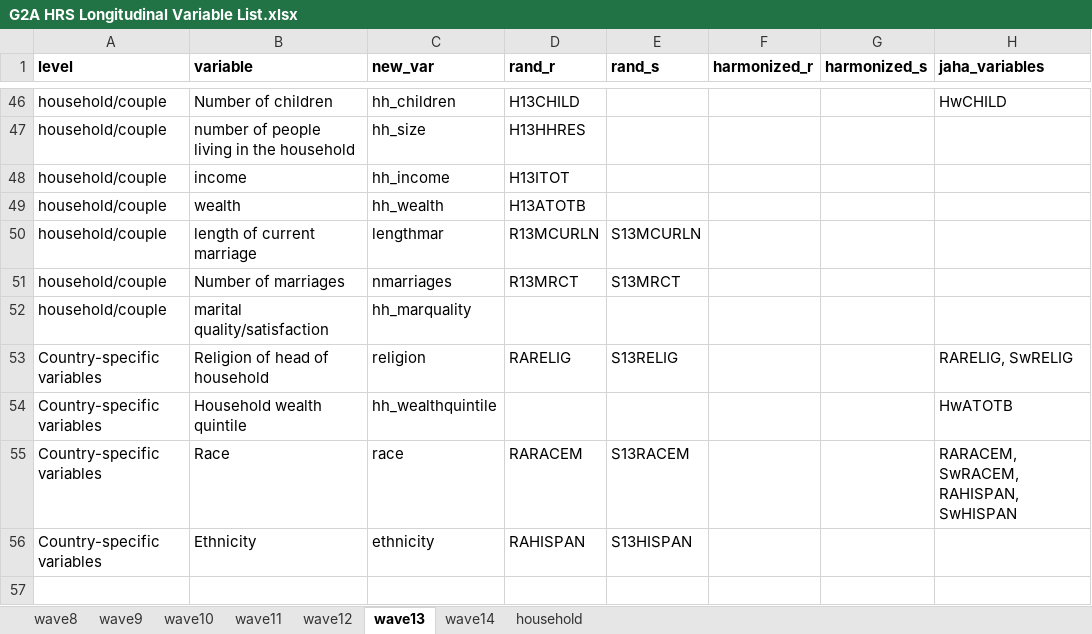
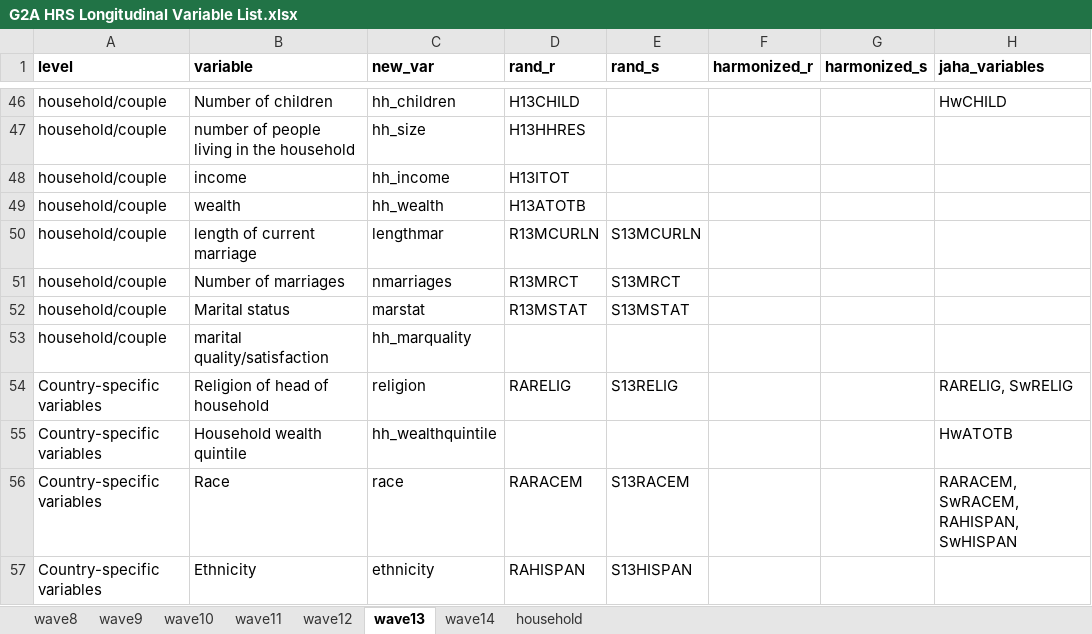
Before and after one commit to jvargh7/g2aging_longitudinal, an Excel workbook: hrs/G2A HRS Longitudinal Variable List.xlsx, sheet wave13, drawn as a sheet; only a part is shown, gaps mark what is left out; values as stored, in another font and other column widths than the file's, no borders; conditional formats not drawn; the diff names each change by its address in the sheet, - before the commit and + after, or states it on an @@ line.

```diff
--- a/hrs/G2A HRS Longitudinal Variable List.xlsx (sheet wave13)
+++ b/hrs/G2A HRS Longitudinal Variable List.xlsx (sheet wave13)
+row 52: household/couple | Marital status | marstat | R13MSTAT | S13MSTAT
```
Also changed, not shown: sheet wave12, sheet wave14, sheet wave11, sheet wave9, sheet wave10, sheet wave8, elsa/G2A ELSA Longitudinal Variable List.xlsx, 5 other files.
